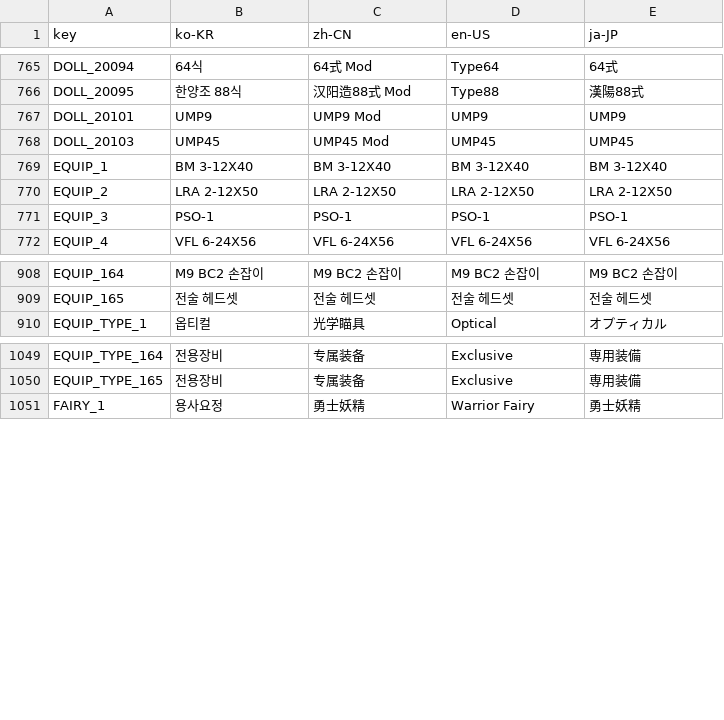
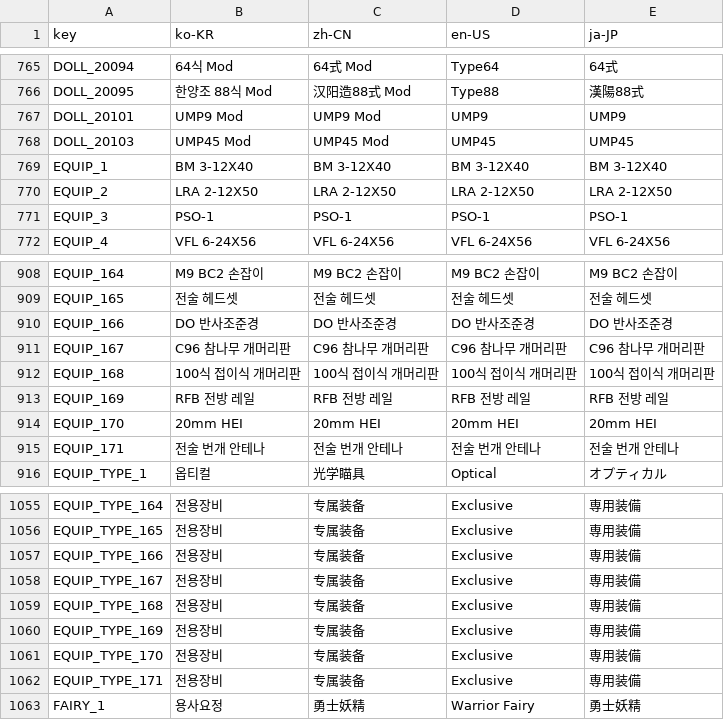
Before and after one commit to kchang06/GFAlarm, a TSV file: GFAlarm/Resource/language.tsv, drawn as a sheet; only a part is shown, gaps mark what is left out; the diff covers the shown part only; the diff names each change by its address in the sheet, - before the commit and + after, or states it on an @@ line.

```diff
--- a/GFAlarm/Resource/language.tsv
+++ b/GFAlarm/Resource/language.tsv
-B765 (ko-KR): 64식
+B765 (ko-KR): 64식 Mod
-B766 (ko-KR): 한양조 88식
+B766 (ko-KR): 한양조 88식 Mod
-B767 (ko-KR): UMP9
+B767 (ko-KR): UMP9 Mod
-B768 (ko-KR): UMP45
+B768 (ko-KR): UMP45 Mod
+row 910: EQUIP_166 | DO 반사조준경 | DO 반사조준경 | DO 반사조준경 | DO 반사조준경
+row 911: EQUIP_167 | C96 참나무 개머리판 | C96 참나무 개머리판 | C96 참나무 개머리판 | C96 참나무 개머리판
+row 912: EQUIP_168 | 100식 접이식 개머리판 | 100식 접이식 개머리판 | 100식 접이식 개머리판 | 100식 접이식 개머리판
+row 913: EQUIP_169 | RFB 전방 레일 | RFB 전방 레일 | RFB 전방 레일 | RFB 전방 레일
+row 914: EQUIP_170 | 20mm HEI | 20mm HEI | 20mm HEI | 20mm HEI
+row 915: EQUIP_171 | 전술 번개 안테나 | 전술 번개 안테나 | 전술 번개 안테나 | 전술 번개 안테나
+row 1057: EQUIP_TYPE_166 | 전용장비 | 专属装备 | Exclusive | 専用装備
+row 1058: EQUIP_TYPE_167 | 전용장비 | 专属装备 | Exclusive | 専用装備
+row 1059: EQUIP_TYPE_168 | 전용장비 | 专属装备 | Exclusive | 専用装備
+row 1060: EQUIP_TYPE_169 | 전용장비 | 专属装备 | Exclusive | 専用装備
+row 1061: EQUIP_TYPE_170 | 전용장비 | 专属装备 | Exclusive | 専用装備
+row 1062: EQUIP_TYPE_171 | 전용장비 | 专属装备 | Exclusive | 専用装備
```
Also changed, not shown: 27 edited cells elsewhere in this file.
